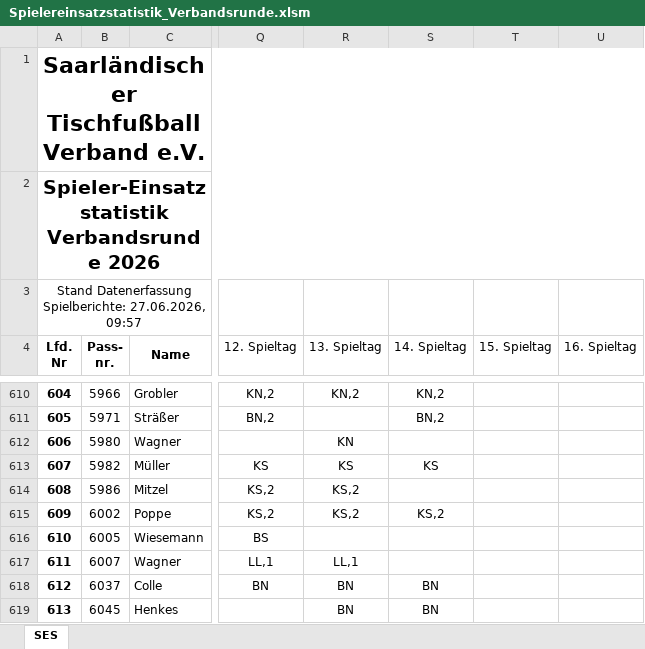
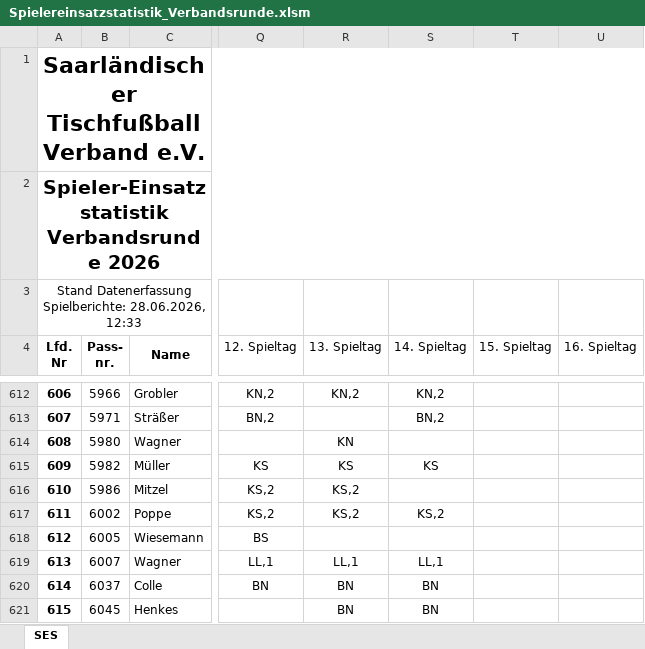
Before and after one commit to Deutscher-Tischfussballbund/stfv-docs, an Excel workbook: assets/statistiken/Spielereinsatzstatistik_Verbandsrunde.xlsm, sheet SES, drawn as a sheet; only a part is shown, gaps mark what is left out; values as stored, in another font and other column widths than the file's, no borders; charts and pictures and conditional formats not drawn; addresses are those after the commit; the diff covers the shown part only; the diff names each change by its address in the sheet, - before the commit and + after, or states it on an @@ line.

```diff
--- a/assets/statistiken/Spielereinsatzstatistik_Verbandsrunde.xlsm (sheet SES)
+++ b/assets/statistiken/Spielereinsatzstatistik_Verbandsrunde.xlsm (sheet SES)
@@ column A (Lfd. Nr) renumbered between rows 3 and 1066 @@
-S619 (14. Spieltag): (empty)
+S619 (14. Spieltag): LL,1
```
Also changed, not shown: 2 added rows and 4 edited cells elsewhere in this sheet, formulas that keep their value, assets/statistiken/Spielereinsatzstatistik_Leistungssportliga_pro.xlsm, assets/statistiken/Spielereinsatzstatistik_Pokal.xlsm, 4 other files.
